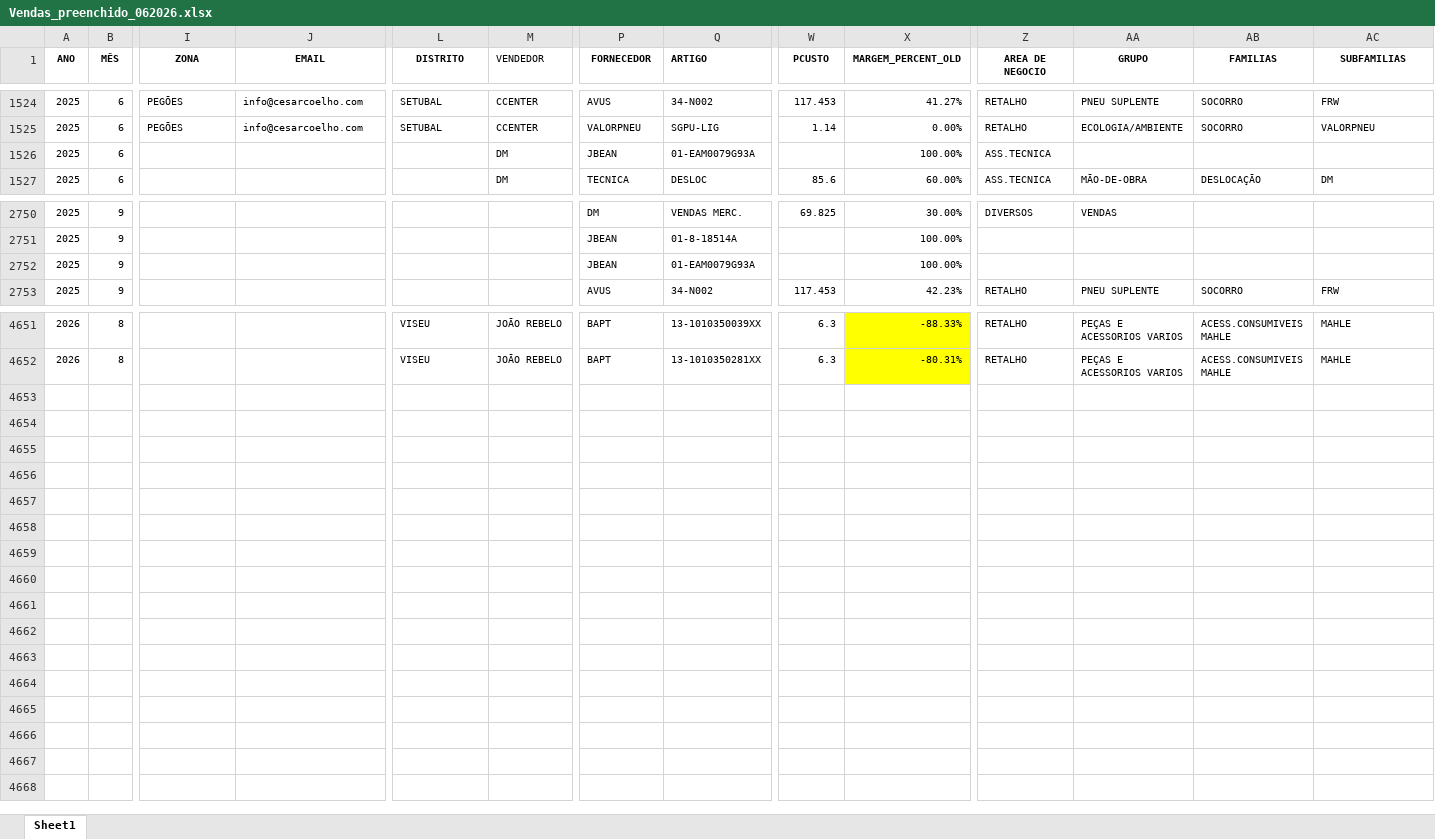
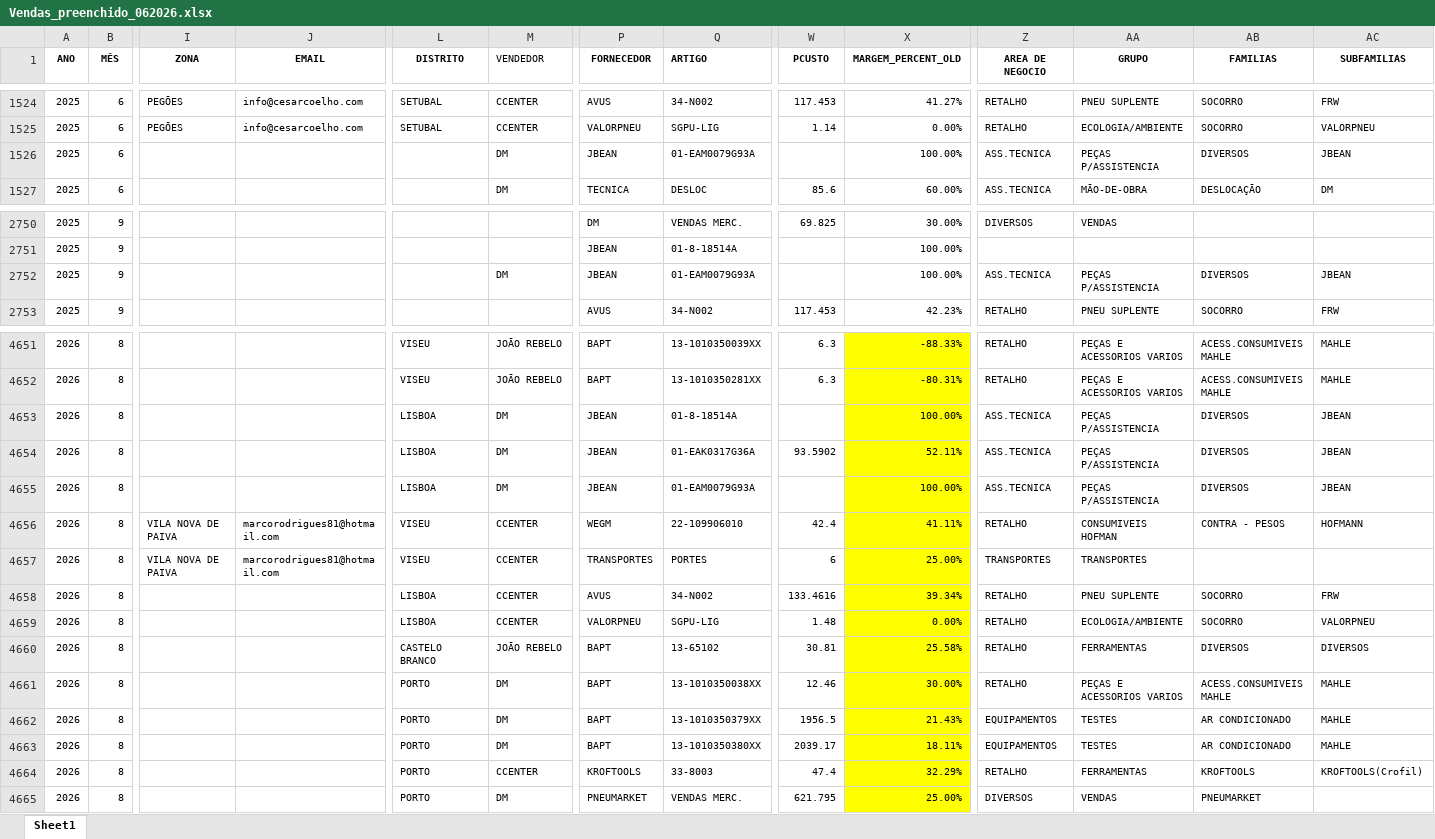
Before and after one commit to PedroM1976/DashboardDM, an Excel workbook: Vendas_preenchido_062026.xlsx, sheet Sheet1, drawn as a sheet; only a part is shown, gaps mark what is left out; values as stored, in another font and other column widths than the file's, no borders; rows hold the shown columns only; the diff names each change by its address in the sheet, - before the commit and + after, or states it on an @@ line.

Commit message:
Update Vendas_preenchido_062026.xlsx

```diff
--- a/Vendas_preenchido_062026.xlsx (sheet Sheet1)
+++ b/Vendas_preenchido_062026.xlsx (sheet Sheet1)
-AA1526 (GRUPO): (empty)
+AA1526 (GRUPO): PEÇAS P/ASSISTENCIA
-AB1526 (FAMILIAS): (empty)
+AB1526 (FAMILIAS): DIVERSOS
-AC1526 (SUBFAMILIAS): (empty)
+AC1526 (SUBFAMILIAS): JBEAN
-M2752 (VENDEDOR): (empty)
+M2752 (VENDEDOR): DM
-Z2752 (AREA DE NEGOCIO): (empty)
+Z2752 (AREA DE NEGOCIO): ASS.TECNICA
-AA2752 (GRUPO): (empty)
+AA2752 (GRUPO): PEÇAS P/ASSISTENCIA
-AB2752 (FAMILIAS): (empty)
+AB2752 (FAMILIAS): DIVERSOS
-AC2752 (SUBFAMILIAS): (empty)
+AC2752 (SUBFAMILIAS): JBEAN
+row 4653: 2026 | 8 |  |  | LISBOA | DM | JBEAN | 01-8-18514A |  | 100.00% | ASS.TECNICA | PEÇAS P/ASSISTENCIA | DIVERSOS | JBEAN
+row 4654: 2026 | 8 |  |  | LISBOA | DM | JBEAN | 01-EAK0317G36A | 93.5902 | 52.11% | ASS.TECNICA | PEÇAS P/ASSISTENCIA | DIVERSOS | JBEAN
+row 4655: 2026 | 8 |  |  | LISBOA | DM | JBEAN | 01-EAM0079G93A |  | 100.00% | ASS.TECNICA | PEÇAS P/ASSISTENCIA | DIVERSOS | JBEAN
+row 4656: 2026 | 8 | VILA NOVA DE PAIVA | marcorodrigues81@hotmail.com | VISEU | CCENTER | WEGM | 22-109906010 | 42.4 | 41.11% | RETALHO | CONSUMIVEIS HOFMAN | CONTRA - PESOS | HOFMANN
+row 4657: 2026 | 8 | VILA NOVA DE PAIVA | marcorodrigues81@hotmail.com | VISEU | CCENTER | TRANSPORTES | PORTES | 6 | 25.00% | TRANSPORTES | TRANSPORTES
+row 4658: 2026 | 8 |  |  | LISBOA | CCENTER | AVUS | 34-N002 | 133.4616 | 39.34% | RETALHO | PNEU SUPLENTE | SOCORRO | FRW
+row 4659: 2026 | 8 |  |  | LISBOA | CCENTER | VALORPNEU | SGPU-LIG | 1.48 | 0.00% | RETALHO | ECOLOGIA/AMBIENTE | SOCORRO | VALORPNEU
+row 4660: 2026 | 8 |  |  | CASTELO BRANCO | JOÃO REBELO | BAPT | 13-65102 | 30.81 | 25.58% | RETALHO | FERRAMENTAS | DIVERSOS | DIVERSOS
+row 4661: 2026 | 8 |  |  | PORTO | DM | BAPT | 13-1010350038XX | 12.46 | 30.00% | RETALHO | PEÇAS E ACESSORIOS VARIOS | ACESS.CONSUMIVEIS MAHLE | MAHLE
+row 4662: 2026 | 8 |  |  | PORTO | DM | BAPT | 13-1010350379XX | 1956.5 | 21.43% | EQUIPAMENTOS | TESTES | AR CONDICIONADO | MAHLE
+row 4663: 2026 | 8 |  |  | PORTO | DM | BAPT | 13-1010350380XX | 2039.17 | 18.11% | EQUIPAMENTOS | TESTES | AR CONDICIONADO | MAHLE
+row 4664: 2026 | 8 |  |  | PORTO | CCENTER | KROFTOOLS | 33-8003 | 47.4 | 32.29% | RETALHO | FERRAMENTAS | KROFTOOLS | KROFTOOLS(Crofil)
+row 4665: 2026 | 8 |  |  | PORTO | DM | PNEUMARKET | VENDAS MERC. | 621.795 | 25.00% | DIVERSOS | VENDAS | PNEUMARKET
```
